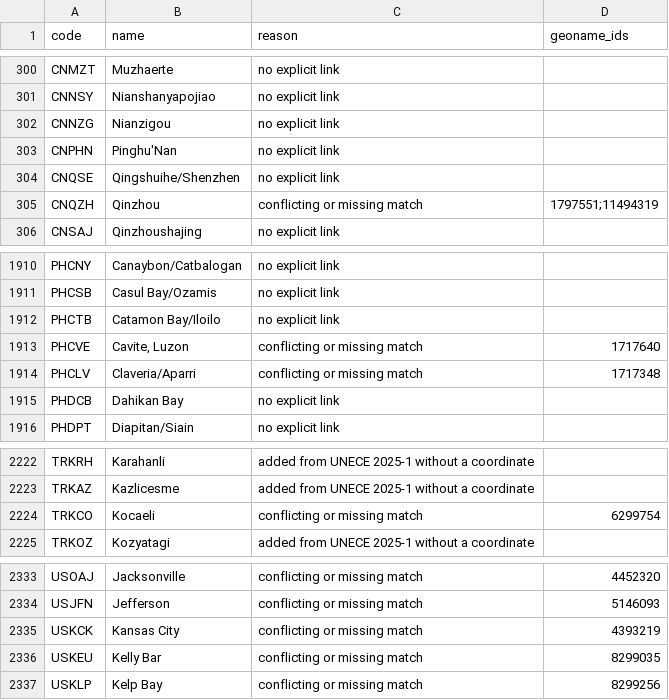
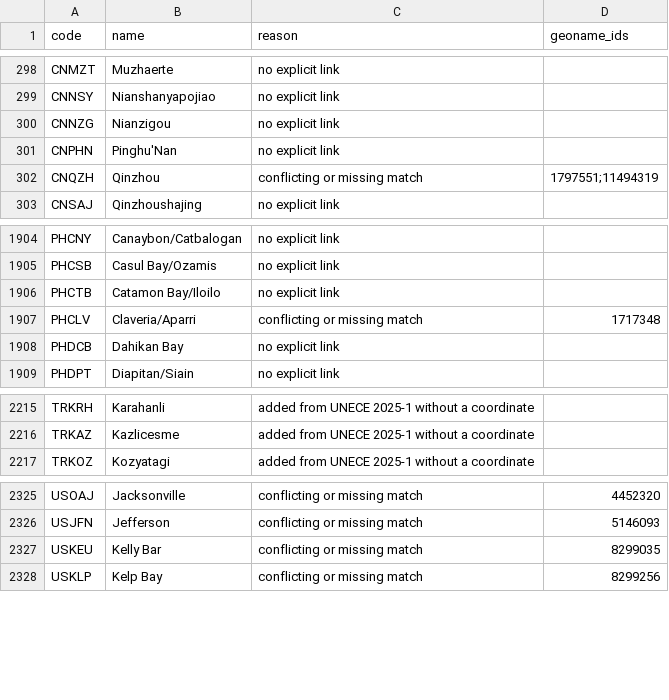
Before and after one commit to skuirrels/TradeRouter.Java, a CSV file: docs/unlocode-unresolved.csv, drawn as a sheet; only a part is shown, gaps mark what is left out; the diff covers the shown part only; the diff names each change by its address in the sheet, - before the commit and + after, or states it on an @@ line.

```diff
--- a/docs/unlocode-unresolved.csv
+++ b/docs/unlocode-unresolved.csv
-row 304: CNQSE | Qingshuihe/Shenzhen | no explicit link
-row 1913: PHCVE | Cavite, Luzon | conflicting or missing match | 1717640
-row 2224: TRKCO | Kocaeli | conflicting or missing match | 6299754
-row 2335: USKCK | Kansas City | conflicting or missing match | 4393219
```
Also changed, not shown: 5 removed rows elsewhere in this file, 24 other files.
